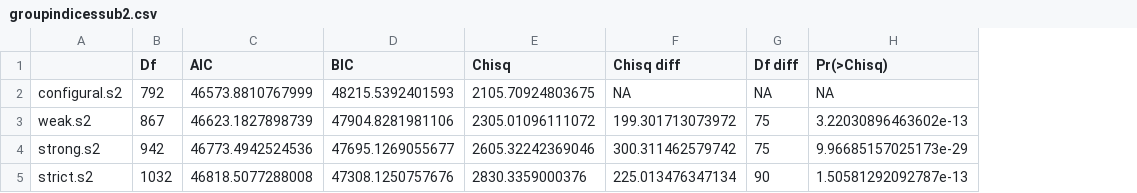
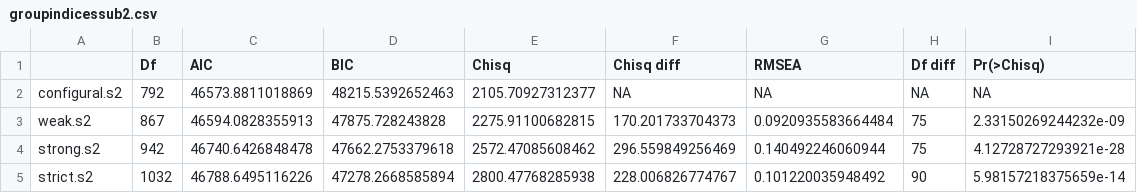
Before and after one commit to jtkulas/EngagementPaper, a CSV file: Tables/groupindicessub2.csv, drawn as a sheet; addresses are those after the commit; the diff names each change by its address in the sheet, - before the commit and + after, or states it on an @@ line.

```diff
--- a/Tables/groupindicessub2.csv
+++ b/Tables/groupindicessub2.csv
+column G (RMSEA), rows 2-5: NA | 0.0920935583664484 | 0.140492246060944 | 0.101220035948492
-C2 (AIC): 46573.8810767999
+C2 (AIC): 46573.8811018869
-D2 (BIC): 48215.5392401593
+D2 (BIC): 48215.5392652463
-E2 (Chisq): 2105.70924803675
+E2 (Chisq): 2105.70927312377
-C3 (AIC): 46623.1827898739
+C3 (AIC): 46594.0828355913
-D3 (BIC): 47904.8281981106
+D3 (BIC): 47875.728243828
-E3 (Chisq): 2305.01096111072
+E3 (Chisq): 2275.91100682815
-F3 (Chisq diff): 199.301713073972
+F3 (Chisq diff): 170.201733704373
-I3 (Pr(>Chisq)): 3.22030896463602e-13
+I3 (Pr(>Chisq)): 2.33150269244232e-09
-C4 (AIC): 46773.4942524536
+C4 (AIC): 46740.6426848478
-D4 (BIC): 47695.1269055677
+D4 (BIC): 47662.2753379618
-E4 (Chisq): 2605.32242369046
+E4 (Chisq): 2572.47085608462
-F4 (Chisq diff): 300.311462579742
+F4 (Chisq diff): 296.559849256469
-I4 (Pr(>Chisq)): 9.96685157025173e-29
+I4 (Pr(>Chisq)): 4.12728727293921e-28
-C5 (AIC): 46818.5077288008
+C5 (AIC): 46788.6495116226
-D5 (BIC): 47308.1250757676
+D5 (BIC): 47278.2668585894
-E5 (Chisq): 2830.3359000376
+E5 (Chisq): 2800.47768285938
-F5 (Chisq diff): 225.013476347134
+F5 (Chisq diff): 228.006826774767
-I5 (Pr(>Chisq)): 1.50581292092787e-13
+I5 (Pr(>Chisq)): 5.98157218375659e-14
```
Also changed, not shown: Tables/groupindicesatt.csv, Tables/groupindicesatt2.csv, 2 other files.
